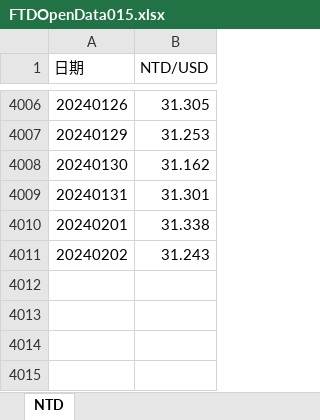
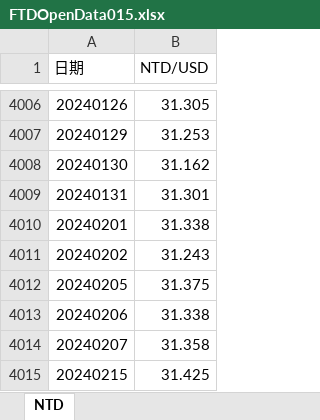
Before and after one commit to pfcfai/autocommit, an Excel workbook: EXCEL_AutoUpdate/FTDOpenData015.xlsx, sheet NTD, drawn as a sheet; only a part is shown, gaps mark what is left out; values as stored, in another font and other column widths than the file's, no borders; the diff names each change by its address in the sheet, - before the commit and + after, or states it on an @@ line.

Commit message:
auto commit

```diff
--- a/EXCEL_AutoUpdate/FTDOpenData015.xlsx (sheet NTD)
+++ b/EXCEL_AutoUpdate/FTDOpenData015.xlsx (sheet NTD)
+row 4012: 20240205 | 31.375
+row 4013: 20240206 | 31.338
+row 4014: 20240207 | 31.358
+row 4015: 20240215 | 31.425
```
Also changed, not shown: 2 other files.
